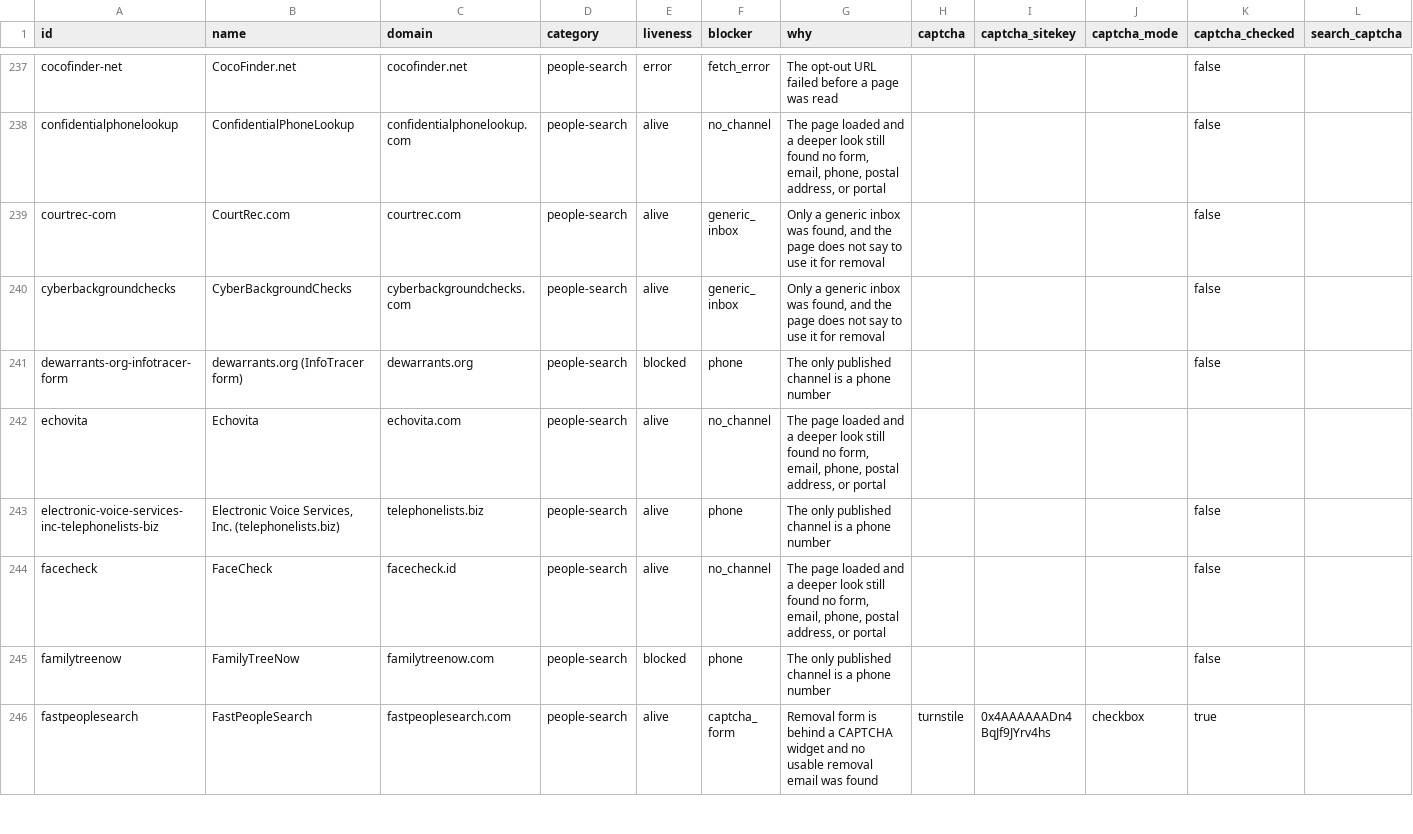
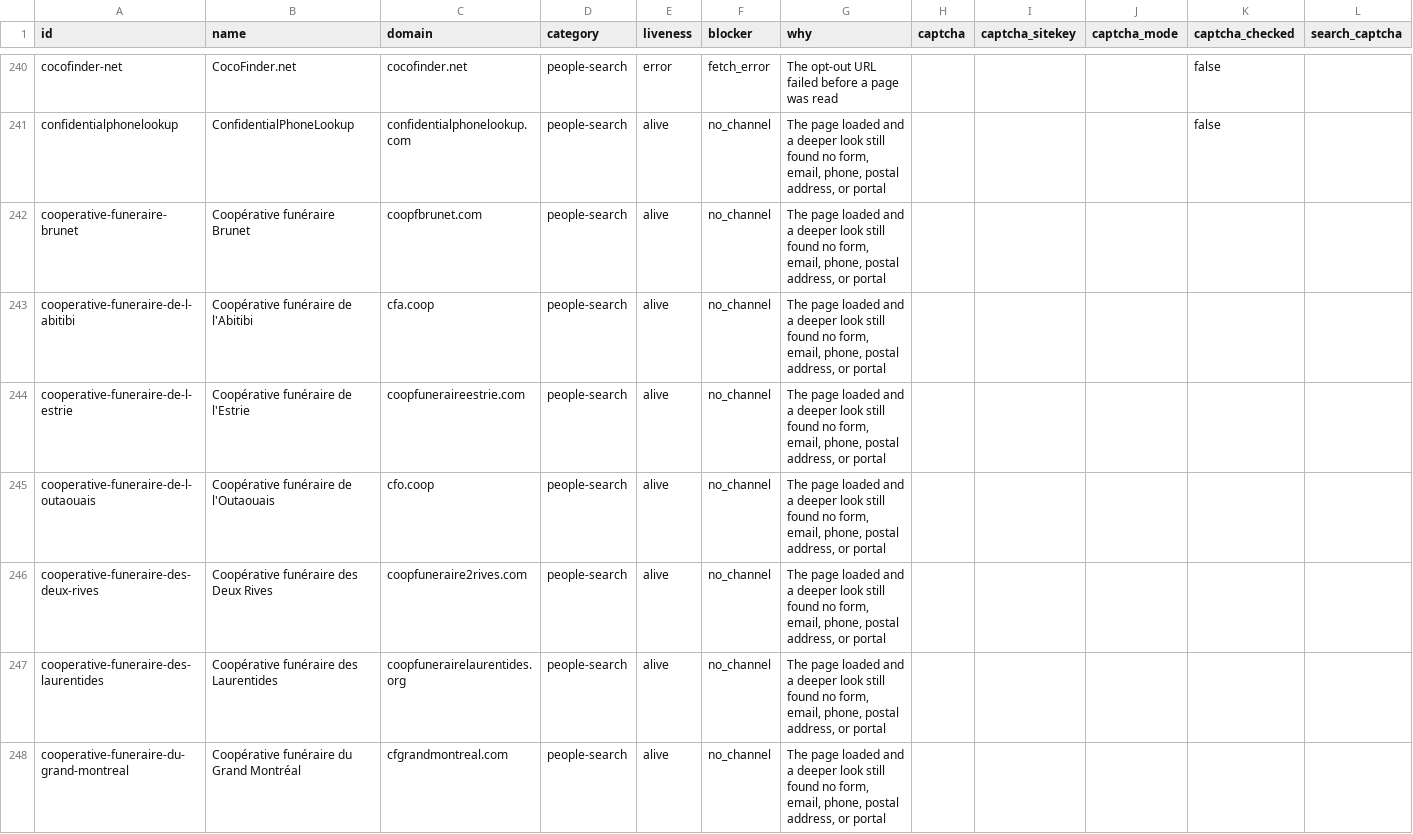
Before and after one commit to cvs0/data-brokers-list, a CSV file: data/v4/removal-blockers.csv, drawn as a sheet; only a part is shown, gaps mark what is left out; the shorter side is filled out with more unchanged rows; rows hold the shown columns only; the diff covers the shown part only; the diff names each change by its address in the sheet, - before the commit and + after, or states it on an @@ line.

Commit message:
feat: add 21 Canadian death-notice and burial-record searches and unmark Lead Enhance (#37)
* feat: add 15 Canadian death-notice searches and unmark Lead Enhance

* feat: add 6 more searchable Canadian obituary and burial-record sites

Dignity Memorial (en-ca), Interment.net (Canada filter), Le Nécrologue, Mount Pleasant Group, Kearney Funeral Services and Basic Funerals. Each returned records for a common surname and none for a made-up one. Dignity Memorial's robots.txt disallows its keyword search; it was read at the owner's direction.

```diff
--- a/data/v4/removal-blockers.csv
+++ b/data/v4/removal-blockers.csv
+row 242: cooperative-funeraire-brunet | Coopérative funéraire Brunet | coopfbrunet.com | people-search | alive | no_channel | The page loaded and a deeper look still found no form, email, phone, postal address, or portal
+row 243: cooperative-funeraire-de-l-abitibi | Coopérative funéraire de l'Abitibi | cfa.coop | people-search | alive | no_channel | The page loaded and a deeper look still found no form, email, phone, postal address, or portal
+row 244: cooperative-funeraire-de-l-estrie | Coopérative funéraire de l'Estrie | coopfuneraireestrie.com | people-search | alive | no_channel | The page loaded and a deeper look still found no form, email, phone, postal address, or portal
+row 245: cooperative-funeraire-de-l-outaouais | Coopérative funéraire de l'Outaouais | cfo.coop | people-search | alive | no_channel | The page loaded and a deeper look still found no form, email, phone, postal address, or portal
+row 246: cooperative-funeraire-des-deux-rives | Coopérative funéraire des Deux Rives | coopfuneraire2rives.com | people-search | alive | no_channel | The page loaded and a deeper look still found no form, email, phone, postal address, or portal
+row 247: cooperative-funeraire-des-laurentides | Coopérative funéraire des Laurentides | coopfunerairelaurentides.org | people-search | alive | no_channel | The page loaded and a deeper look still found no form, email, phone, postal address, or portal
+row 248: cooperative-funeraire-du-grand-montreal | Coopérative funéraire du Grand Montréal | cfgrandmontreal.com | people-search | alive | no_channel | The page loaded and a deeper look still found no form, email, phone, postal address, or portal
```
Also changed, not shown: 14 added rows elsewhere in this file, data/v1/catalog-ids.csv, data/v3/brokers.csv, 11 other files.
